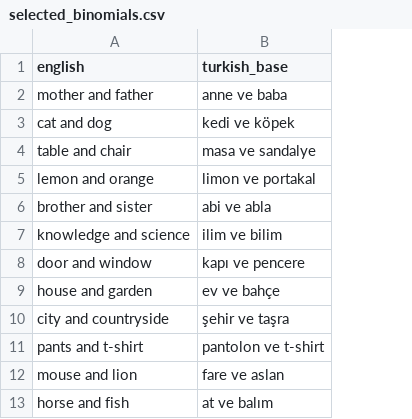
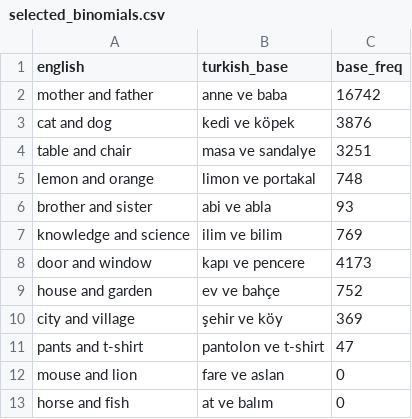
Before and after one commit to utkuturk/freq_derivational_sa, a CSV file: selected_binomials.csv, drawn as a sheet; only a part is shown; removed rows and columns are numbered as before the commit, all else as after; the diff names each change by its address in the sheet, - before the commit and + after, or states it on an @@ line.

Commit message:
Added base frequencies

```diff
--- a/selected_binomials.csv
+++ b/selected_binomials.csv
+column C (base_freq), rows 2-9: 16742 | 3876 | 3251 | 748 | 93 | 769 | 4173 | 752; rows 11-13: 47 | 0 | 0
-row 10: city and countryside | şehir ve taşra
+row 10: city and village | şehir ve köy | 369
```
